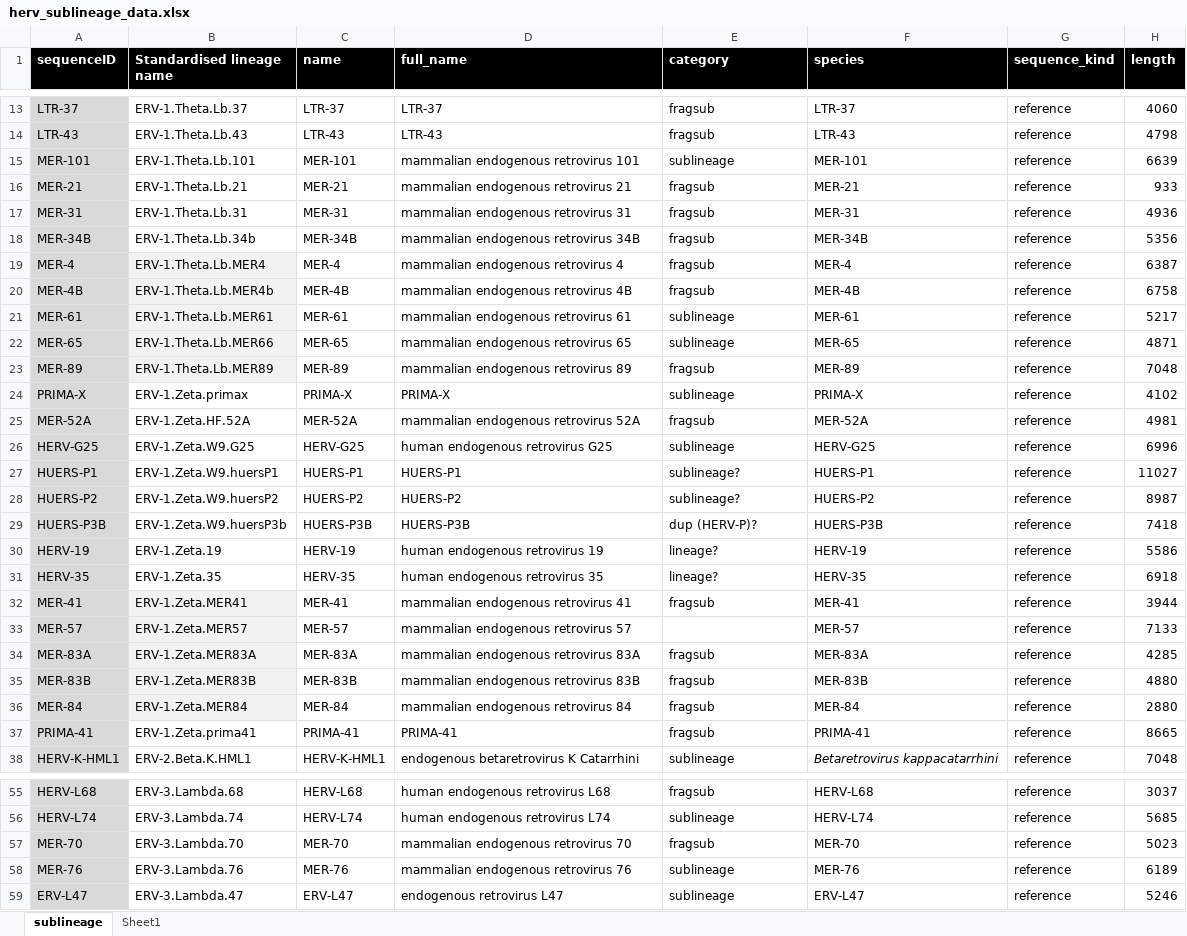
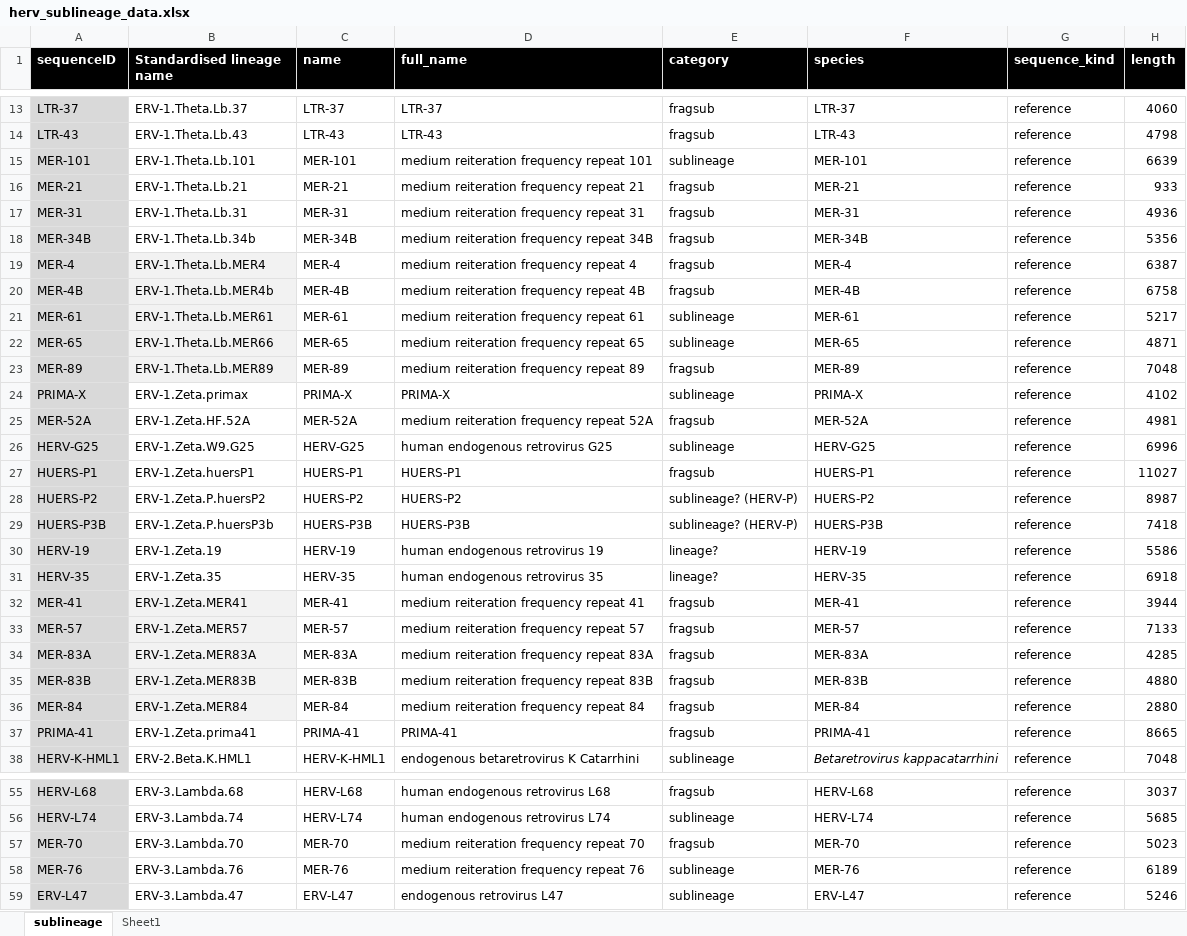
Before and after one commit to giffordlabcvr/ERVdb-HomoSapiens, an Excel workbook: tabular/reference/herv_sublineage_data.xlsx, sheet sublineage, drawn as a sheet; only a part is shown, gaps mark what is left out; values as stored, in another font and other column widths than the file's, no borders; conditional formats not drawn; the diff names each change by its address in the sheet, - before the commit and + after, or states it on an @@ line.

```diff
--- a/tabular/reference/herv_sublineage_data.xlsx (sheet sublineage)
+++ b/tabular/reference/herv_sublineage_data.xlsx (sheet sublineage)
-D15 (full_name): mammalian endogenous retrovirus 101
+D15 (full_name): medium reiteration frequency repeat 101
-D16 (full_name): mammalian endogenous retrovirus 21
+D16 (full_name): medium reiteration frequency repeat 21
-D17 (full_name): mammalian endogenous retrovirus 31
+D17 (full_name): medium reiteration frequency repeat 31
-D18 (full_name): mammalian endogenous retrovirus 34B
+D18 (full_name): medium reiteration frequency repeat 34B
-D19 (full_name): mammalian endogenous retrovirus 4
+D19 (full_name): medium reiteration frequency repeat 4
-D20 (full_name): mammalian endogenous retrovirus 4B
+D20 (full_name): medium reiteration frequency repeat 4B
-D21 (full_name): mammalian endogenous retrovirus 61
+D21 (full_name): medium reiteration frequency repeat 61
-D22 (full_name): mammalian endogenous retrovirus 65
+D22 (full_name): medium reiteration frequency repeat 65
-D23 (full_name): mammalian endogenous retrovirus 89
+D23 (full_name): medium reiteration frequency repeat 89
-D25 (full_name): mammalian endogenous retrovirus 52A
+D25 (full_name): medium reiteration frequency repeat 52A
-B27 (Standardised lineage name): ERV-1.Zeta.W9.huersP1
+B27 (Standardised lineage name): ERV-1.Zeta.huersP1
-E27 (category): sublineage?
+E27 (category): fragsub
-B28 (Standardised lineage name): ERV-1.Zeta.W9.huersP2
+B28 (Standardised lineage name): ERV-1.Zeta.P.huersP2
-E28 (category): sublineage?
+E28 (category): sublineage? (HERV-P)
-B29 (Standardised lineage name): ERV-1.Zeta.W9.huersP3b
+B29 (Standardised lineage name): ERV-1.Zeta.P.huersP3b
-E29 (category): dup (HERV-P)?
+E29 (category): sublineage? (HERV-P)
-D32 (full_name): mammalian endogenous retrovirus 41
+D32 (full_name): medium reiteration frequency repeat 41
-D33 (full_name): mammalian endogenous retrovirus 57
+D33 (full_name): medium reiteration frequency repeat 57
-E33 (category): (empty)
+E33 (category): fragsub
-D34 (full_name): mammalian endogenous retrovirus 83A
+D34 (full_name): medium reiteration frequency repeat 83A
-D35 (full_name): mammalian endogenous retrovirus 83B
+D35 (full_name): medium reiteration frequency repeat 83B
-D36 (full_name): mammalian endogenous retrovirus 84
+D36 (full_name): medium reiteration frequency repeat 84
-D57 (full_name): mammalian endogenous retrovirus 70
+D57 (full_name): medium reiteration frequency repeat 70
-D58 (full_name): mammalian endogenous retrovirus 76
+D58 (full_name): medium reiteration frequency repeat 76
```
Also changed, not shown: 23 other files.
